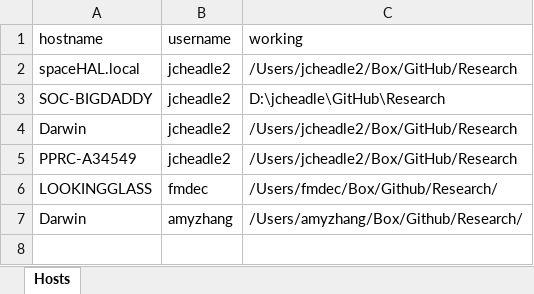
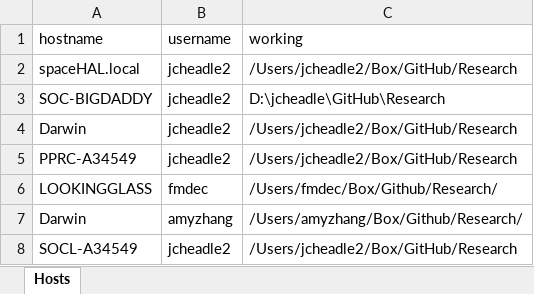
Before and after one commit to JECheadle/RLifeHD, an Excel workbook: Data/lhd_dir.xlsx, sheet Hosts, drawn as a sheet; values as stored, in another font and other column widths than the file's, no borders; the diff names each change by its address in the sheet, - before the commit and + after, or states it on an @@ line.

```diff
--- a/Data/lhd_dir.xlsx (sheet Hosts)
+++ b/Data/lhd_dir.xlsx (sheet Hosts)
+row 8: SOCL-A34549 | jcheadle2 | /Users/jcheadle2/Box/GitHub/Research
```
Also changed, not shown: 3 other files.
